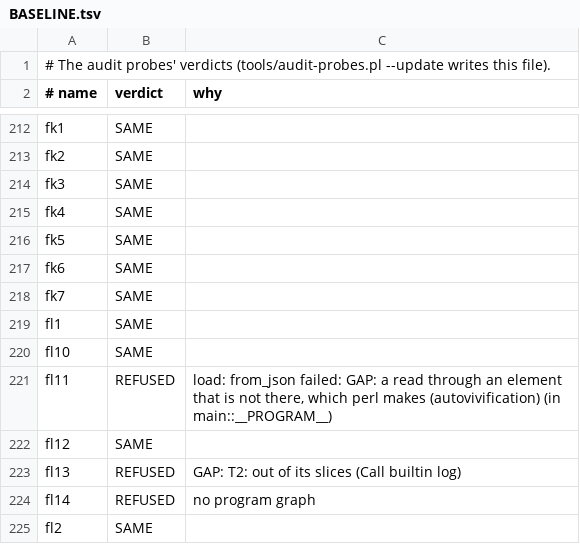
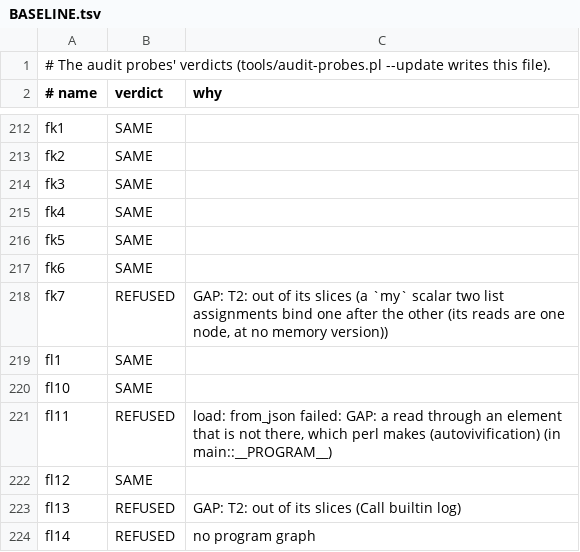
Before and after one commit to perigrin/chalk, a TSV file: t/data/audit-probes/BASELINE.tsv, drawn as a sheet; only a part is shown, gaps mark what is left out; the shorter side is filled out with more unchanged rows.

```diff
--- a/t/data/audit-probes/BASELINE.tsv
+++ b/t/data/audit-probes/BASELINE.tsv
@@ -217,3 +217,3 @@ fk5	SAME
 fk6	SAME	
-fk7	SAME	
+fk7	REFUSED	GAP: T2: out of its slices (a `my` scalar two list assignments bind one after the other (its reads are one node, at no memory version))
 fl1	SAME	
```
